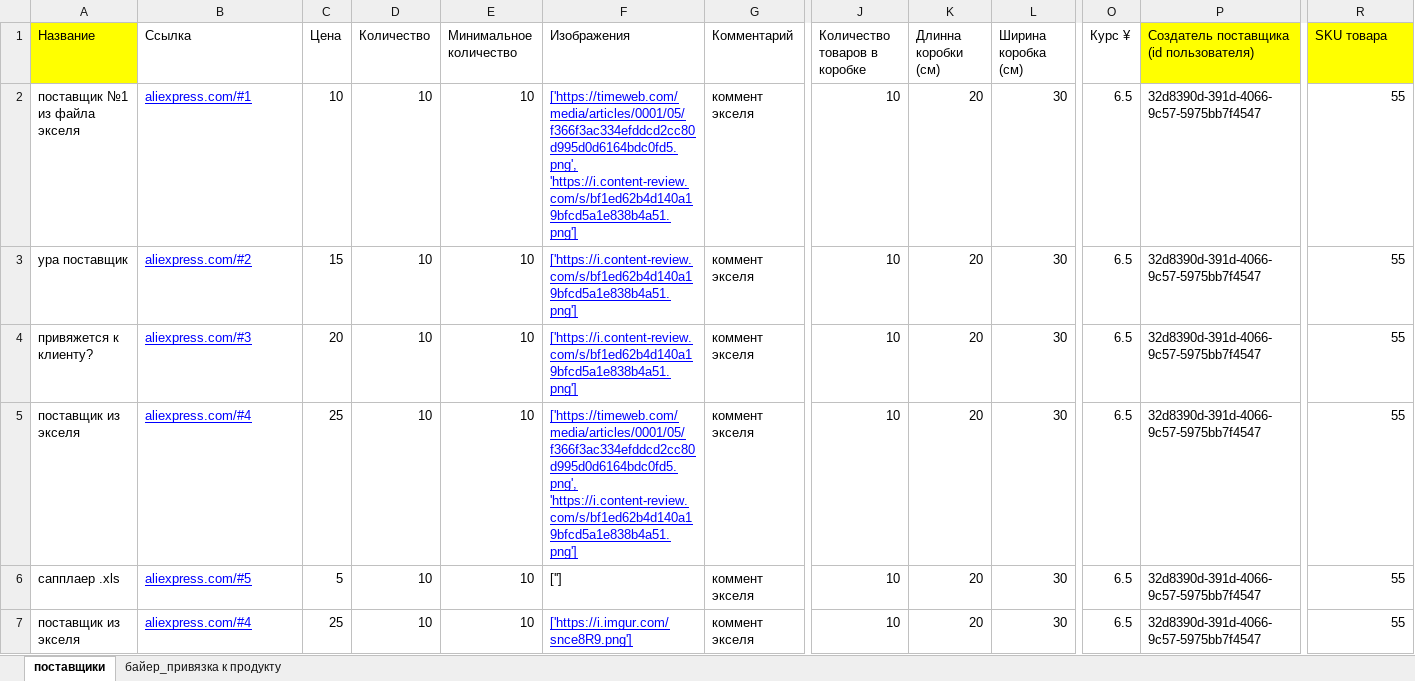
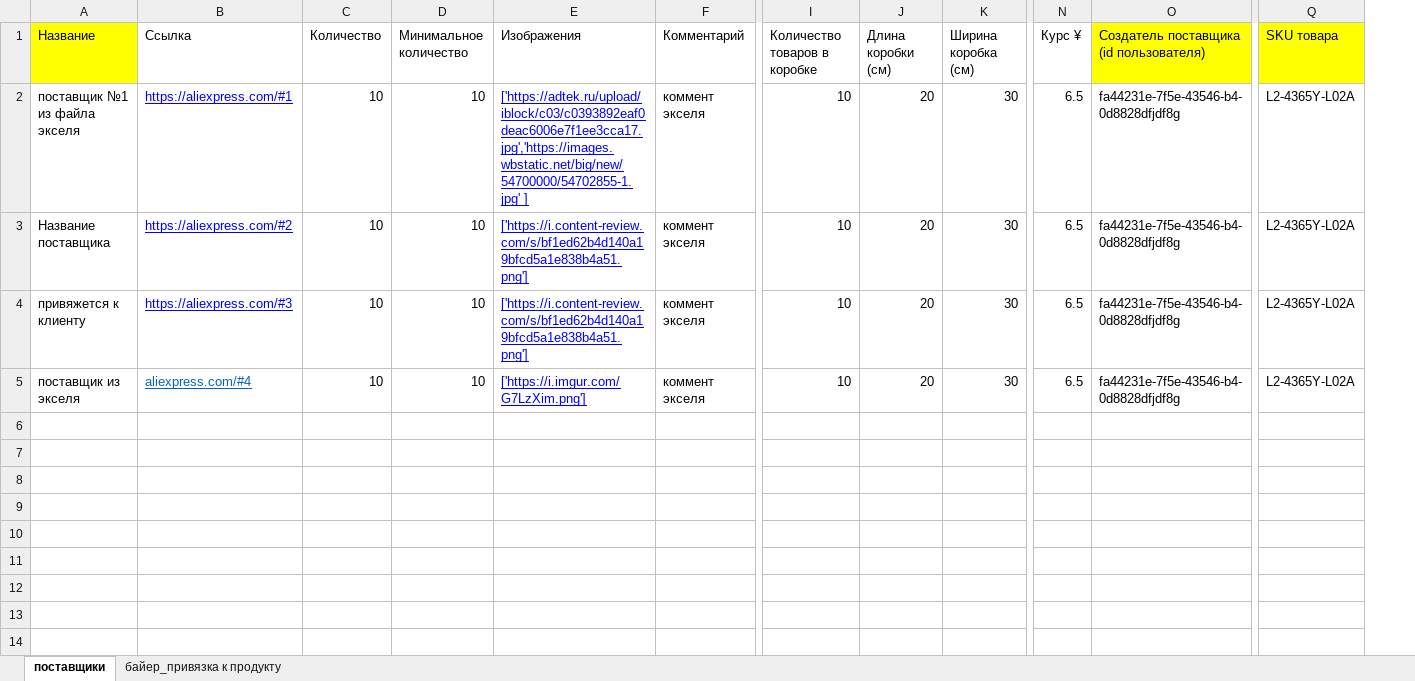
Before and after one commit to Asdevtest/amazon-frontend, an Excel workbook: src/ui/components/modals/add-suppliers-modal/template.xlsx, sheet поставщики, drawn as a sheet; only a part is shown, gaps mark what is left out; values as stored, in another font and other column widths than the file's, no borders; charts and pictures not drawn; removed rows and columns are numbered as before the commit, all else as after; rows hold the shown columns only; the diff names each change by its address in the sheet, - before the commit and + after, or states it on an @@ line.

```diff
--- a/src/ui/components/modals/add-suppliers-modal/template.xlsx (sheet поставщики)
+++ b/src/ui/components/modals/add-suppliers-modal/template.xlsx (sheet поставщики)
-column C (Цена), rows 2-4: 10 | 15 | 20; row 7: 25
-J1: Длинна коробки (см)
+J1: Длина коробки (см)
-B2 (Ссылка): aliexpress.com/#1
+B2 (Ссылка): https://aliexpress.com/#1
-E2 (Изображения): ['https://timeweb.com/media/articles/0001/05/f366f3ac334efddcd2cc80d995d0d6164bdc0fd5.png', 'https://i.content-review.com/s/bf1ed62b4d140a19bfcd5a1e838b4a51.png']
+E2 (Изображения): ['https://adtek.ru/upload/iblock/c03/c0393892eaf0deac6006e7f1ee3cca17.jpg','https://images.wbstatic.net/big/new/54700000/54702855-1.jpg' ]
-O2:O4: 32d8390d-391d-4066-9c57-5975bb7f4547
+O2:O4: fa44231e-7f5e-43546-b4-0d8828dfjdf8g
-Q2:Q4 (SKU товара): 55
+Q2:Q4 (SKU товара): L2-4365Y-L02A
-A3 (Название): ура поставщик
+A3 (Название): Название поставщика
-B3 (Ссылка): aliexpress.com/#2
+B3 (Ссылка): https://aliexpress.com/#2
-A4 (Название): привяжется к клиенту?
+A4 (Название): привяжется к клиенту
-B4 (Ссылка): aliexpress.com/#3
+B4 (Ссылка): https://aliexpress.com/#3
-row 5: поставщик из экселя | aliexpress.com/#4 | 25 | 10 | 10 | ['https://timeweb.com/media/articles/0001/05/f366f3ac334efddcd2cc80d995d0d6164bdc0fd5.png', 'https://i.content-review.com/s/bf1ed62b4d140a19bfcd5a1e838b4a51.png'] | коммент экселя | 10 | 20 | 30 | 6.5 | 32d8390d-391d-4066-9c57-5975bb7f4547 | 55
-row 6: сапплаер .xls | aliexpress.com/#5 | 5 | 10 | 10 | [''] | коммент экселя | 10 | 20 | 30 | 6.5 | 32d8390d-391d-4066-9c57-5975bb7f4547 | 55
-B5 text colour: #0000FF
+B5 text colour: #0563C1
-E5 (Изображения): ['https://i.imgur.com/snce8R9.png']
+E5 (Изображения): ['https://i.imgur.com/G7LzXim.png']
-O5: 32d8390d-391d-4066-9c57-5975bb7f4547
+O5: fa44231e-7f5e-43546-b4-0d8828dfjdf8g
-Q5 (SKU товара): 55
+Q5 (SKU товара): L2-4365Y-L02A
```
Also changed, not shown: sheet байер_привязка к продукту, 25 other files.
